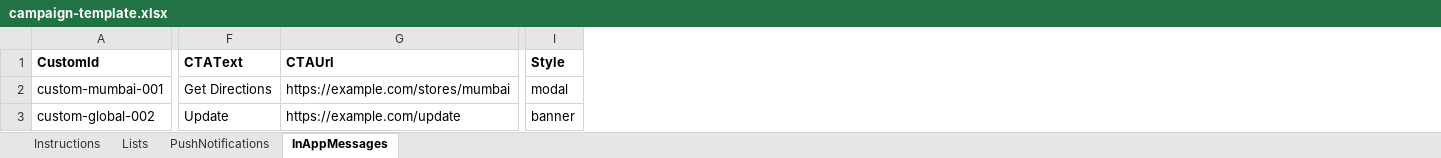
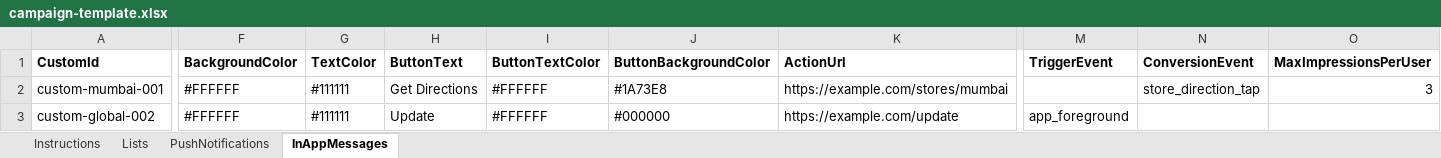
Before and after one commit to sairam7775/sairam7775, an Excel workbook: firebase-campaign-tool/templates/campaign-template.xlsx, sheet InAppMessages, drawn as a sheet; only a part is shown, gaps mark what is left out; values as stored, in another font and other column widths than the file's, no borders; removed rows and columns are numbered as before the commit, all else as after; the diff names each change by its address in the sheet, - before the commit and + after, or states it on an @@ line.

```diff
--- a/firebase-campaign-tool/templates/campaign-template.xlsx (sheet InAppMessages)
+++ b/firebase-campaign-tool/templates/campaign-template.xlsx (sheet InAppMessages)
+column F (BackgroundColor), rows 2-3: #FFFFFF | #FFFFFF
+column G (TextColor), rows 2-3: #111111 | #111111
+column I (ButtonTextColor), rows 2-3: #FFFFFF | #FFFFFF
+column J (ButtonBackgroundColor), rows 2-3: #1A73E8 | #000000
-column I (Style), rows 2-3: modal | banner
+column M (TriggerEvent), row 3: app_foreground
+column N (ConversionEvent), row 2: store_direction_tap
+column O (MaxImpressionsPerUser), row 2: 3
-H1: CTAText
+H1: ButtonText
-K1: CTAUrl
+K1: ActionUrl
```
Also changed, not shown: sheet PushNotifications, sheet Instructions, sheet Lists, 6 other files.
